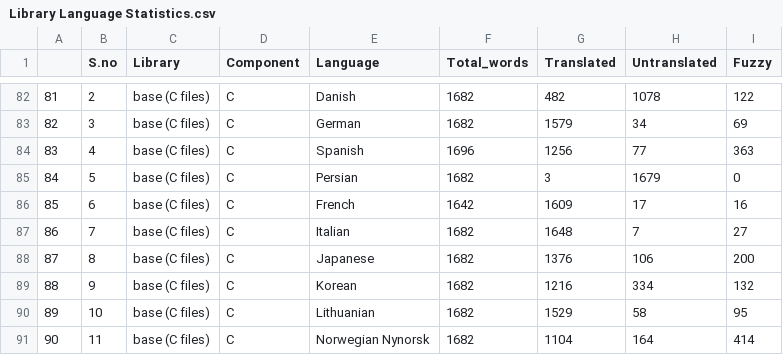
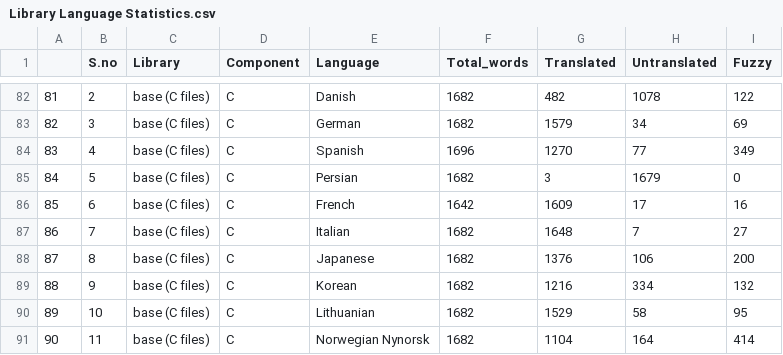
Before and after one commit to shrish-shete20/weblate, a CSV file: Library Language Statistics/Library Language Statistics.csv, drawn as a sheet; only a part is shown, gaps mark what is left out.

Commit message:
Updated Library Csv

```diff
--- a/Library Language Statistics/Library Language Statistics.csv
+++ b/Library Language Statistics/Library Language Statistics.csv
@@ -83,3 +83,3 @@
 "82",3,"base (C files)","C","German",1682,1579,34,69
-"83",4,"base (C files)","C","Spanish",1696,1256,77,363
+"83",4,"base (C files)","C","Spanish",1696,1270,77,349
 "84",5,"base (C files)","C","Persian",1682,3,1679,0
```
